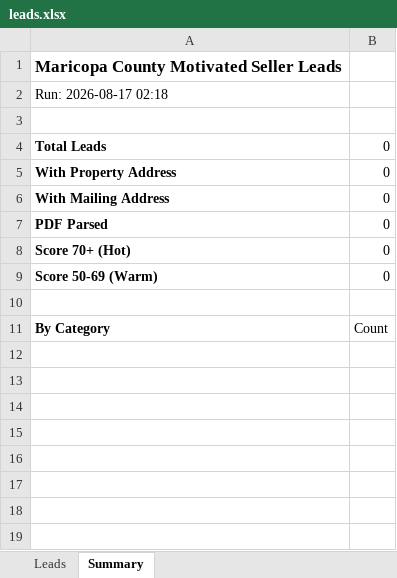
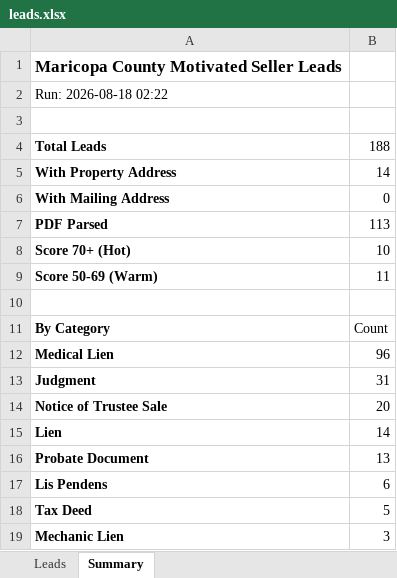
Before and after one commit to Darqsin/Four-Rings-CRM, an Excel workbook: data/leads.xlsx, sheet Summary, drawn as a sheet; values as stored, in another font and other column widths than the file's, no borders; the diff names each change by its address in the sheet, - before the commit and + after, or states it on an @@ line.

```diff
--- a/data/leads.xlsx (sheet Summary)
+++ b/data/leads.xlsx (sheet Summary)
-A2: Run: 2026-08-17 02:18
+A2: Run: 2026-08-18 02:22
-B4: 0
+B4: 188
-B5: 0
+B5: 14
-B7: 0
+B7: 113
-B8: 0
+B8: 10
-B9: 0
+B9: 11
+row 12: Medical Lien | 96
+row 13: Judgment | 31
+row 14: Notice of Trustee Sale | 20
+row 15: Lien | 14
+row 16: Probate Document | 13
+row 17: Lis Pendens | 6
+row 18: Tax Deed | 5
+row 19: Mechanic Lien | 3
```
Also changed, not shown: sheet Leads, 3 other files.
